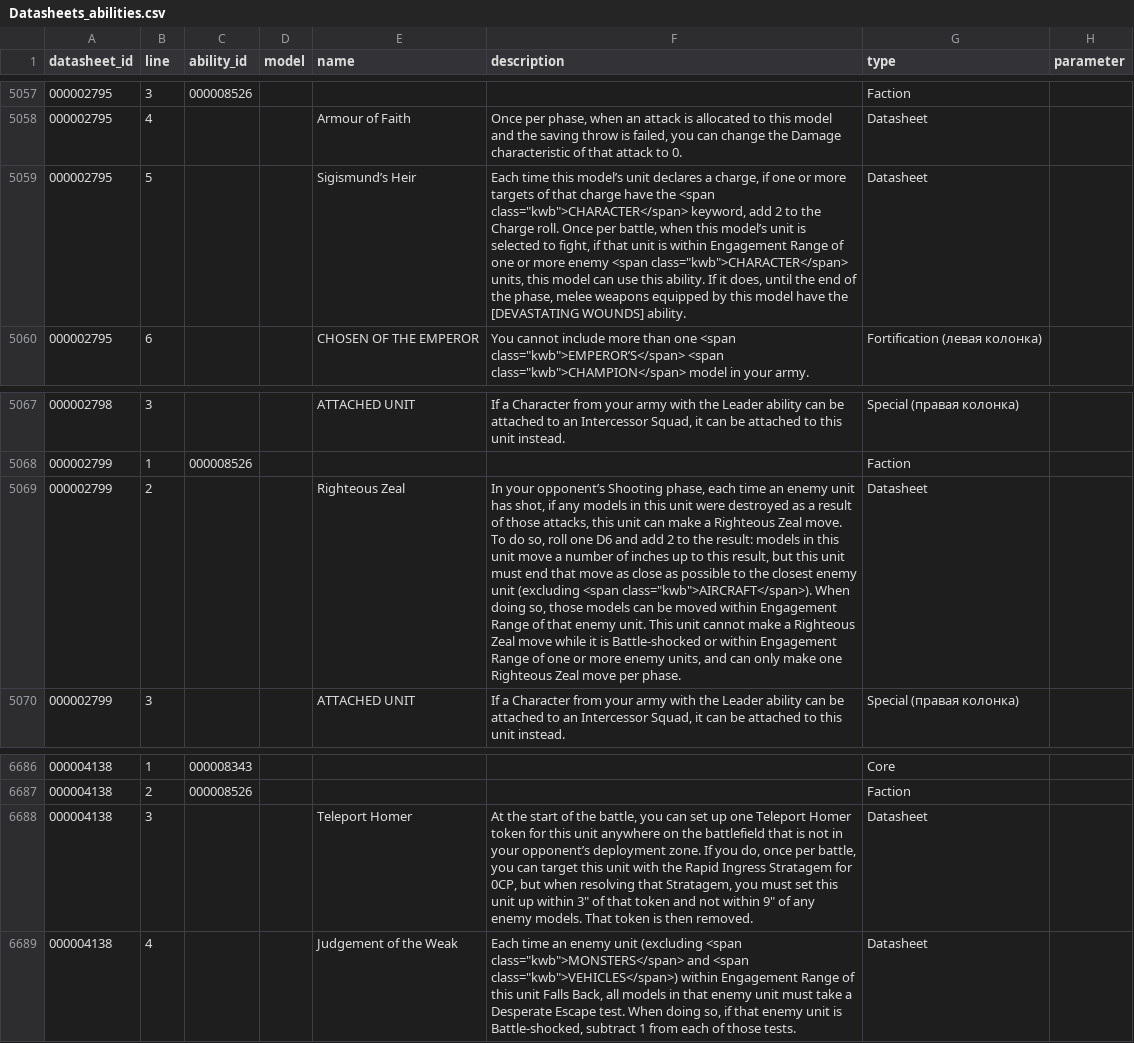
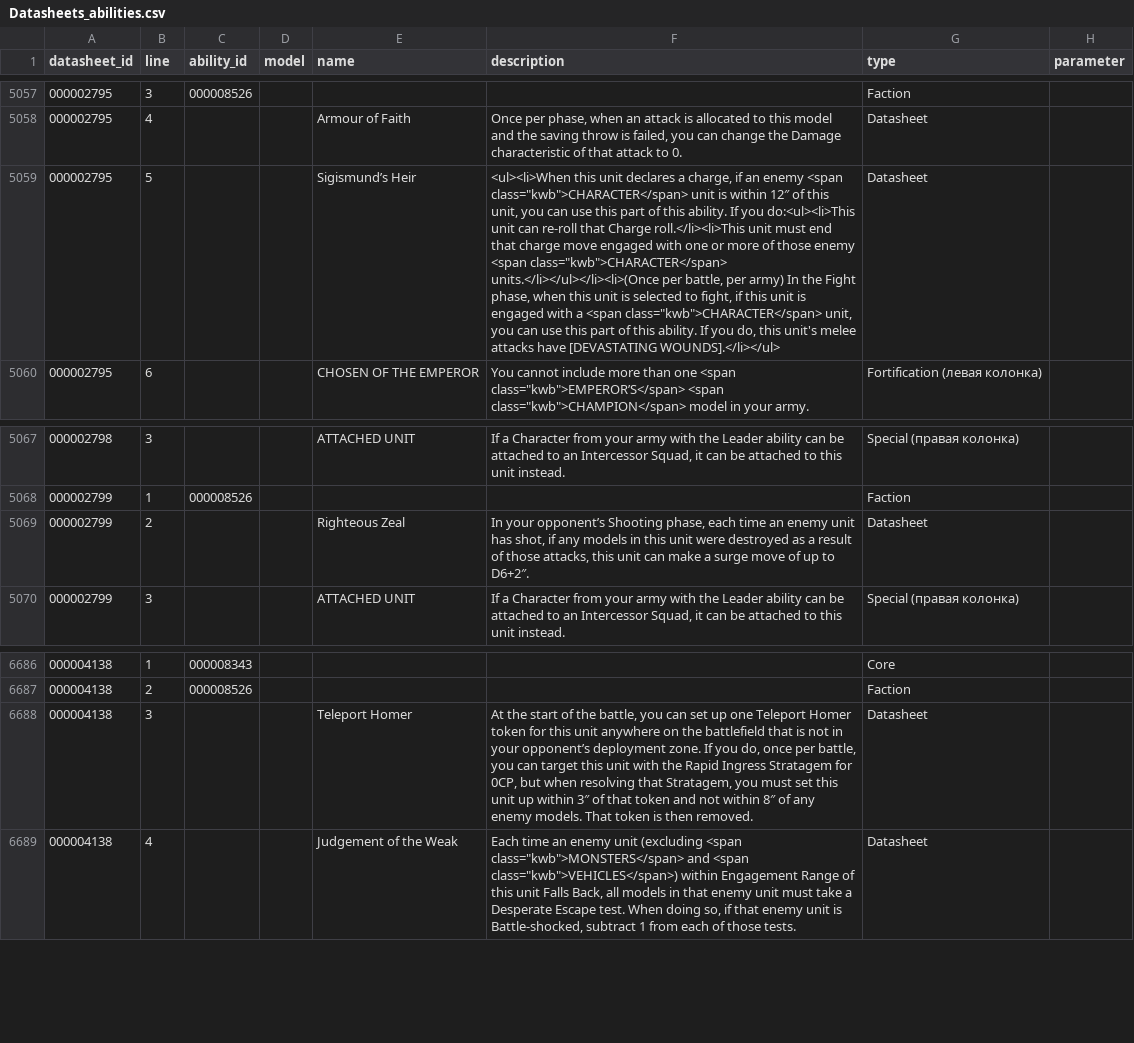
Before and after one commit to thegrimor/cogitador-consulta, a CSV file: public/data/Datasheets_abilities.csv, drawn as a sheet; only a part is shown, gaps mark what is left out; the diff names each change by its address in the sheet, - before the commit and + after, or states it on an @@ line.

```diff
--- a/public/data/Datasheets_abilities.csv
+++ b/public/data/Datasheets_abilities.csv
-F5059 (description): Each time this model’s unit declares a charge, if one or more targets of that charge have the <span class="kwb">CHARACTER</span> keyword, add 2 to the Charge roll. Once per battle, when this model’s unit is selected to fight, if that unit is within Engagement Range of one or more enemy <span class="kwb">CHARACTER</span> units, this model can use this ability. If it does, until the end of the phase, melee weapons equipped by this model have the [DEVASTATING WOUNDS] ability.
+F5059 (description): <ul><li>When this unit declares a charge, if an enemy <span class="kwb">CHARACTER</span> unit is within 12″ of this unit, you can use this part of this ability. If you do:<ul><li>This unit can re-roll that Charge roll.</li><li>This unit must end that charge move engaged with one or more of those enemy <span class="kwb">CHARACTER</span> units.</li></ul></li><li>(Once per battle, per army) In the Fight phase, when this unit is selected to fight, if this unit is engaged with a <span class="kwb">CHARACTER</span> unit, you can use this part of this ability. If you do, this unit's melee attacks have [DEVASTATING WOUNDS].</li></ul>
-F5069 (description): …make a Righteous Zeal move. To do so, roll one D6 and add 2 to the result: models in this unit move a number of inches up to this result, but this unit must end that move as close as possible to the closest enemy unit (excluding <span class="kwb">AIRCRAFT</span>). When doing so, those models can be moved within Engagement Range of that enemy unit. This unit cannot make a Righteous Zeal move while it is Battle-shocked or within Engagement Range of one or more enemy units, and can only make one Righteous Zeal move per phase.
+F5069 (description): …make a surge move of up to D6+2″.
-F6688 (description): …up within 3" of that token and not within 9" of any…
+F6688 (description): …up within 3″ of that token and not within 8″ of any…
```
Also changed, not shown: public/data/Abilities.csv, public/data/Datasheets_keywords.csv, 2 other files.
